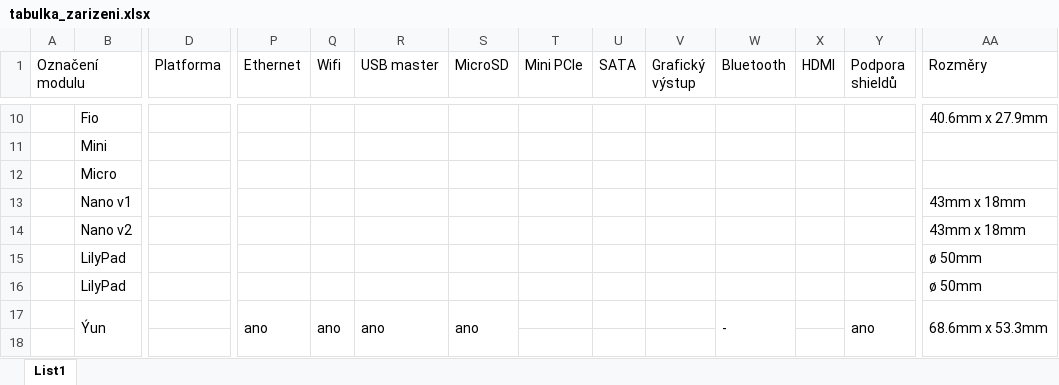
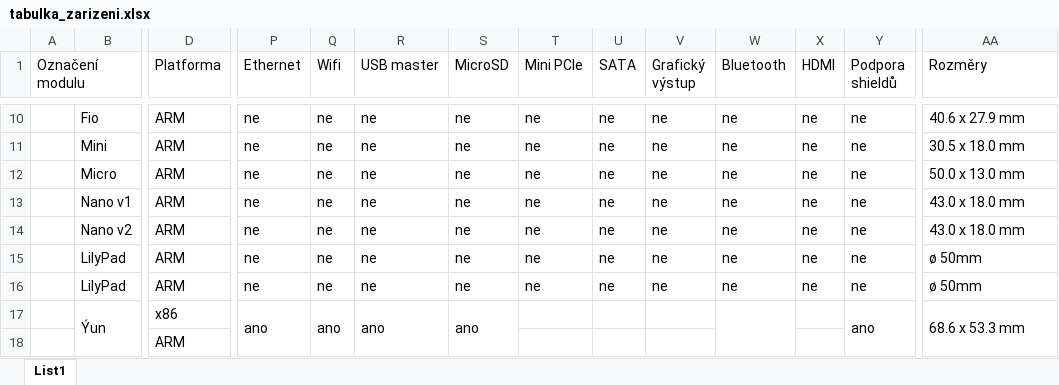
Before and after one commit to krejcij/DiplomaThesisTex, an Excel workbook: prilohy/tabulka_zarizeni.xlsx, sheet List1, drawn as a sheet; only a part is shown, gaps mark what is left out; values as stored, in another font and other column widths than the file's, no cell formats; removed rows and columns are numbered as before the commit, all else as after; rows hold the shown columns only; the diff covers the shown part only; the diff names each change by its address in the sheet, - before the commit and + after, or states it on an @@ line.

```diff
--- a/prilohy/tabulka_zarizeni.xlsx (sheet List1)
+++ b/prilohy/tabulka_zarizeni.xlsx (sheet List1)
-D10 (Platforma): (empty)
+D10 (Platforma): ARM
-P10 (Ethernet): (empty)
+P10 (Ethernet): ne
-Q10 (Wifi): (empty)
+Q10 (Wifi): ne
-R10 (USB master): (empty)
+R10 (USB master): ne
-S10 (MicroSD): (empty)
+S10 (MicroSD): ne
-T10 (Mini PCIe): (empty)
+T10 (Mini PCIe): ne
-U10 (SATA): (empty)
+U10 (SATA): ne
-V10 (Grafický výstup): (empty)
+V10 (Grafický výstup): ne
-W10 (Bluetooth): (empty)
+W10 (Bluetooth): ne
-X10 (HDMI): (empty)
+X10 (HDMI): ne
-Y10 (Podpora shieldů): (empty)
+Y10 (Podpora shieldů): ne
-AA10 (Rozměry): 40.6mm x 27.9mm
+AA10 (Rozměry): 40.6 x 27.9 mm
-row 11:  | Mini
-row 12:  | Micro
+row 11:  | Mini | ARM | ne | ne | ne | ne | ne | ne | ne | ne | ne | ne | 30.5 x 18.0 mm
+row 12:  | Micro | ARM | ne | ne | ne | ne | ne | ne | ne | ne | ne | ne | 50.0 x 13.0 mm
-D13:D16 (Platforma): (empty)
+D13:D16 (Platforma): ARM
-P13:P16 (Ethernet): (empty)
+P13:P16 (Ethernet): ne
-Q13:Q16 (Wifi): (empty)
+Q13:Q16 (Wifi): ne
-R13:R16 (USB master): (empty)
+R13:R16 (USB master): ne
-S13:S16 (MicroSD): (empty)
+S13:S16 (MicroSD): ne
-T13:T16 (Mini PCIe): (empty)
+T13:T16 (Mini PCIe): ne
-U13:U16 (SATA): (empty)
+U13:U16 (SATA): ne
-V13:V16 (Grafický výstup): (empty)
+V13:V16 (Grafický výstup): ne
-W13:W16 (Bluetooth): (empty)
+W13:W16 (Bluetooth): ne
-X13:X16 (HDMI): (empty)
+X13:X16 (HDMI): ne
-Y13:Y16 (Podpora shieldů): (empty)
+Y13:Y16 (Podpora shieldů): ne
-AA13:AA14 (Rozměry): 43mm x 18mm
+AA13:AA14 (Rozměry): 43.0 x 18.0 mm
-D17 (Platforma): (empty)
+D17 (Platforma): x86
-W17 (Bluetooth): -
+W17 (Bluetooth): (empty)
-AA17 (Rozměry): 68.6mm x 53.3mm
+AA17 (Rozměry): 68.6 x 53.3 mm
-D18 (Platforma): (empty)
+D18 (Platforma): ARM
```
Also changed, not shown: 5 added rows, 5 removed rows and 353 edited cells elsewhere in this sheet, cell formats.
